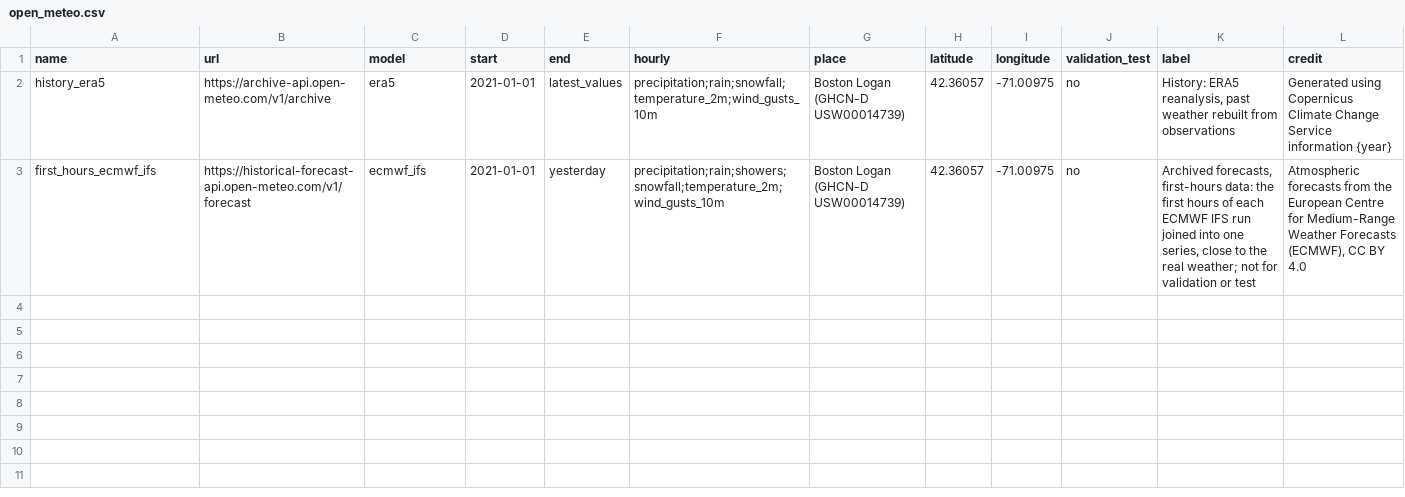
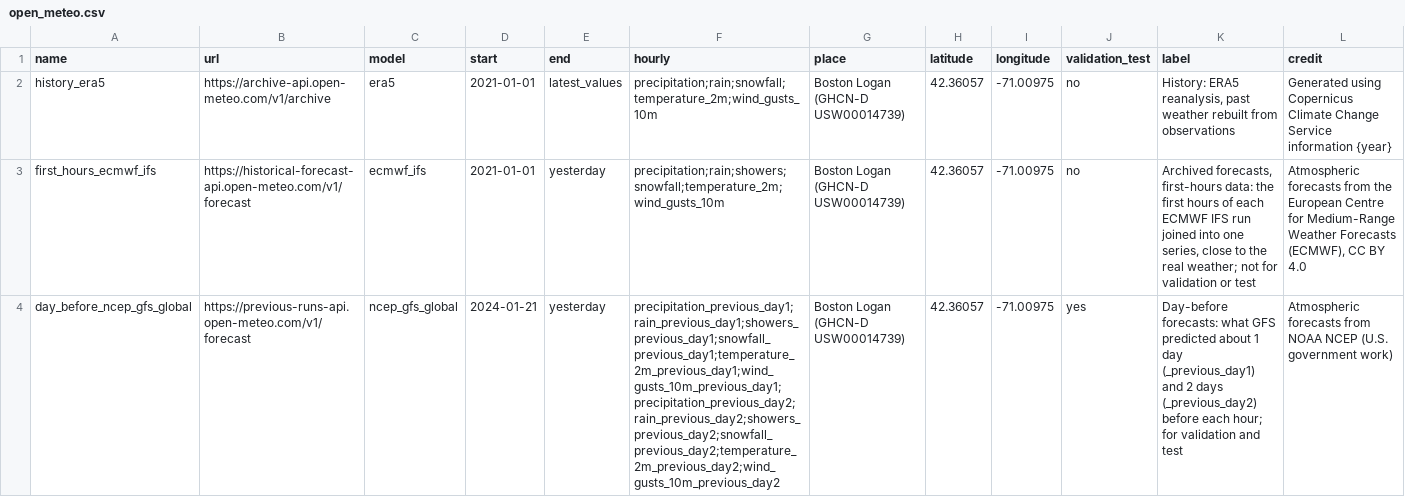
Before and after one commit to PritKalariya/boston-resilience-twin, a CSV file: Data-Pipeline/config/open_meteo.csv, drawn as a sheet; only a part is shown; rows hold the shown columns only; the diff names each change by its address in the sheet, - before the commit and + after, or states it on an @@ line.

```diff
--- a/Data-Pipeline/config/open_meteo.csv
+++ b/Data-Pipeline/config/open_meteo.csv
+row 4: day_before_ncep_gfs_global | https://previous-runs-api.open-meteo.com/v1/forecast | ncep_gfs_global | 2024-01-21 | yesterday | precipitation_previous_day1;rain_previous_day1;showers_previous_day1;snowfall_previous_day1;temperature_2m_previous_day1;wind_gusts_10m_previous_day1;precipitation_previous_day2;rain_previous_day2;showers_previous_day2;snowfall_previous_day2;temperature_2m_previous_day2;wind_gusts_10m_previous_day2 | Boston Logan (GHCN-D USW00014739) | 42.36057 | -71.00975 | yes | Day-before forecasts: what GFS predicted about 1 day (_previous_day1) and 2 days (_previous_day2) before each hour; for validation and test | Atmospheric forecasts from NOAA NCEP (U.S. government work)
```
Also changed, not shown: docs/data/open-meteo.csv, 5 other files.
